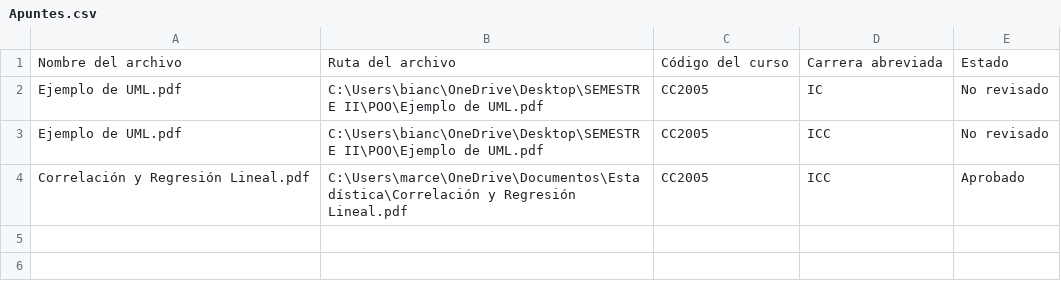
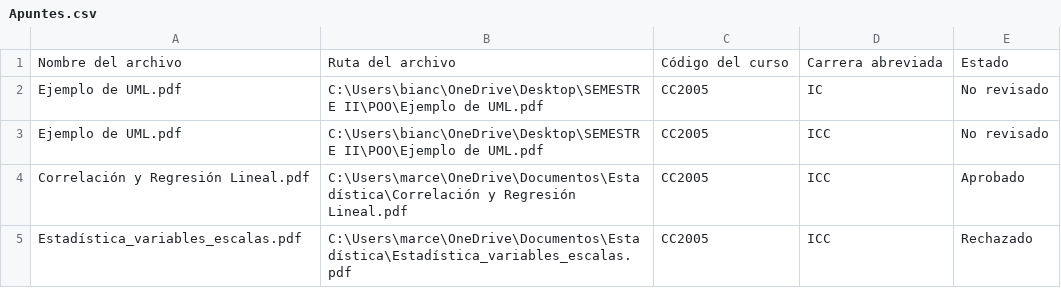
Before and after one commit to marianolhe/PROY-POO-SHARE-UVG, a CSV file: Datos CSV/Apuntes.csv, drawn as a sheet.

```diff
--- a/Datos CSV/Apuntes.csv
+++ b/Datos CSV/Apuntes.csv
@@ -4 +4,2 @@ Ejemplo de UML.pdf,C:\Users\bianc\OneDrive\Desktop\SEMESTRE II\POO\Ejemplo de UM
 Correlación y Regresión Lineal.pdf,C:\Users\marce\OneDrive\Documentos\Estadística\Correlación y Regresión Lineal.pdf,CC2005,ICC,Aprobado
+Estadística_variables_escalas.pdf,C:\Users\marce\OneDrive\Documentos\Estadística\Estadística_variables_escalas.pdf,CC2005,ICC,Rechazado
```
Also changed, not shown: 2 other files.
